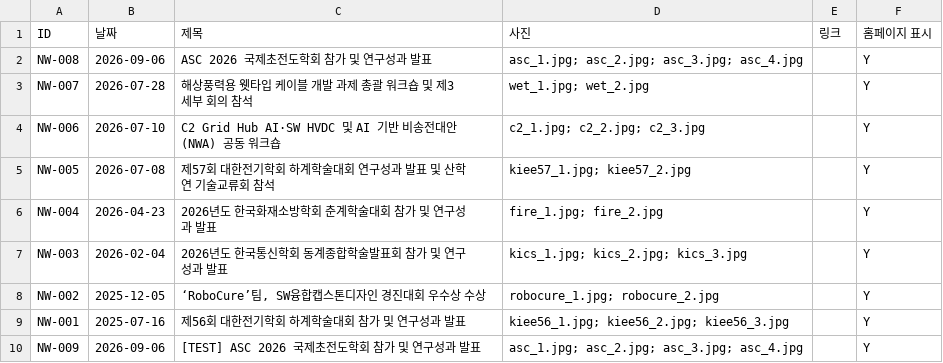
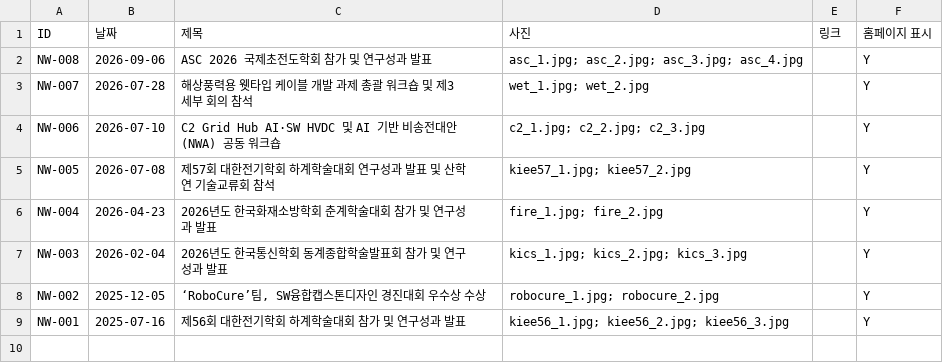
Before and after one commit to eil-knu/eil-knu.github.io, a CSV file: data/news.csv, drawn as a sheet; the diff names each change by its address in the sheet, - before the commit and + after, or states it on an @@ line.

Commit message:
관리자: 소식 삭제 NW-009 (kgy765@gmail.com)

```diff
--- a/data/news.csv
+++ b/data/news.csv
-row 10: NW-009 | 2026-09-06 | [TEST] ASC 2026 국제초전도학회 참가 및 연구성과 발표 | asc_1.jpg; asc_2.jpg; asc_3.jpg; asc_4.jpg |  | Y
```
